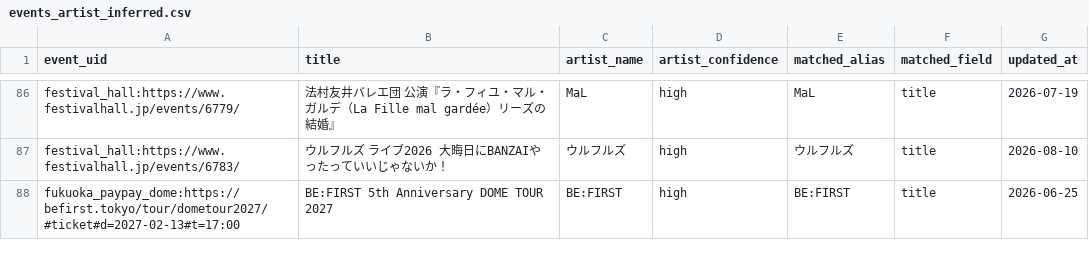
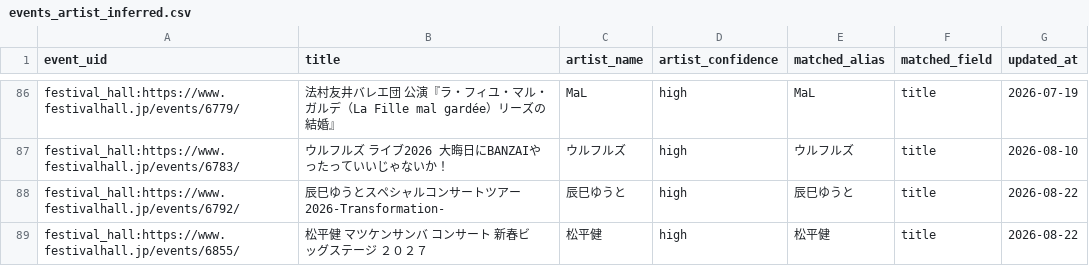
Before and after one commit to NemuKei/market-stats-viewer, a CSV file: data/events_artist_inferred.csv, drawn as a sheet; only a part is shown, gaps mark what is left out; the shorter side is filled out with more unchanged rows; the diff covers the shown part only; the diff names each change by its address in the sheet, - before the commit and + after, or states it on an @@ line.

```diff
--- a/data/events_artist_inferred.csv
+++ b/data/events_artist_inferred.csv
+row 88: festival_hall:https://www.festivalhall.jp/events/6792/ | 辰巳ゆうとスペシャルコンサートツアー2026-Transformation- | 辰巳ゆうと | high | 辰巳ゆうと | title | 2026-08-22
+row 89: festival_hall:https://www.festivalhall.jp/events/6855/ | 松平健 マツケンサンバ コンサート 新春ビッグステージ ２０２７ | 松平健 | high | 松平健 | title | 2026-08-22
```
Also changed, not shown: 4 added rows, 1 removed row and 2 edited cells elsewhere in this file, 4 other files.
